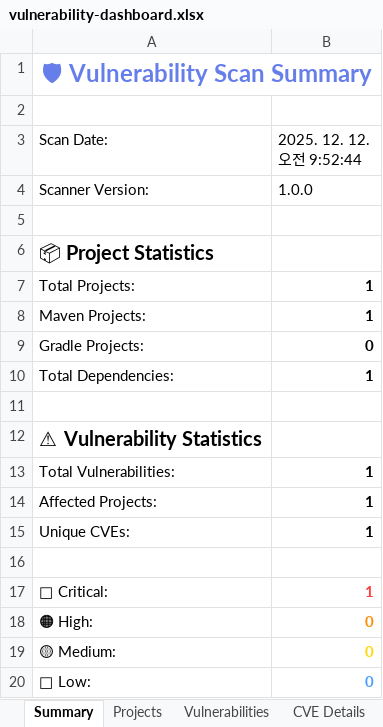
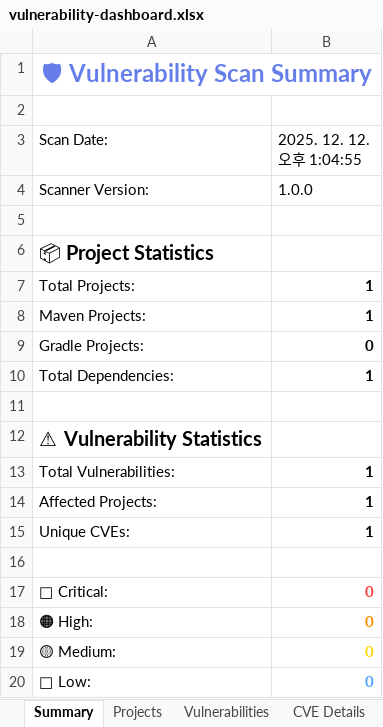
Before and after one commit to lswteen/-bmjs, an Excel workbook: vulnerability-scanner/output/vulnerability-dashboard.xlsx, sheet Summary, drawn as a sheet; values as stored, in another font and other column widths than the file's, no borders; the diff names each change by its address in the sheet, - before the commit and + after, or states it on an @@ line.

```diff
--- a/vulnerability-scanner/output/vulnerability-dashboard.xlsx (sheet Summary)
+++ b/vulnerability-scanner/output/vulnerability-dashboard.xlsx (sheet Summary)
-B3: 2025. 12. 12. 오전 9:52:44
+B3: 2025. 12. 12. 오후 1:04:55
-B17 (2025. 12. 12. 오후 1:04:55): 1
+B17 (2025. 12. 12. 오후 1:04:55): 0
```
Also changed, not shown: sheet CVE Details, sheet Vulnerabilities, sheet Projects, 7 other files.
